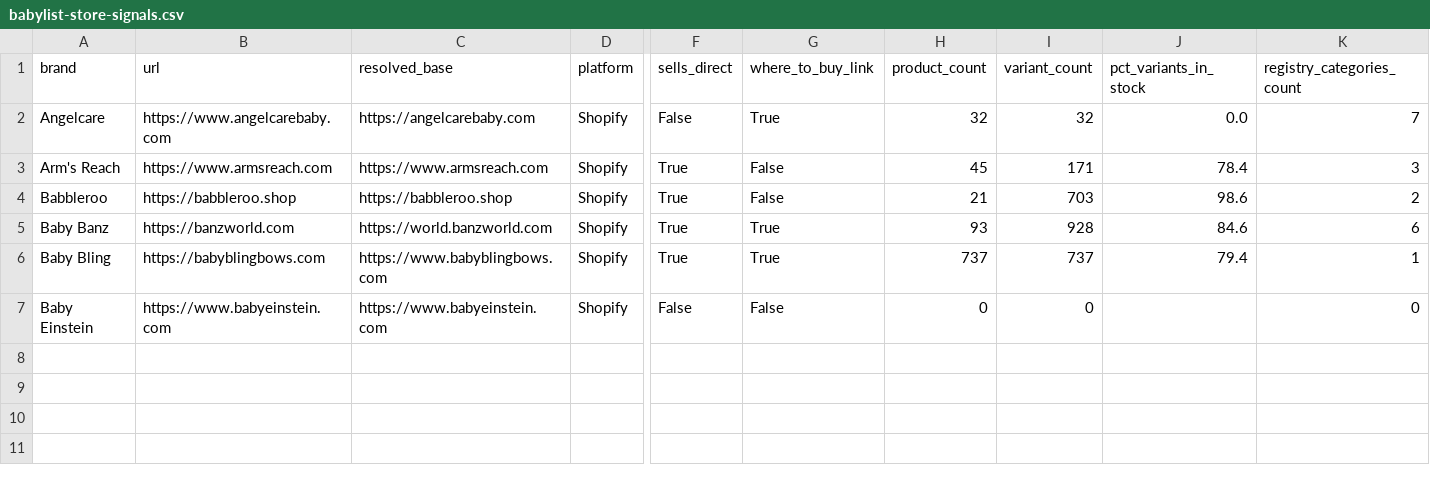
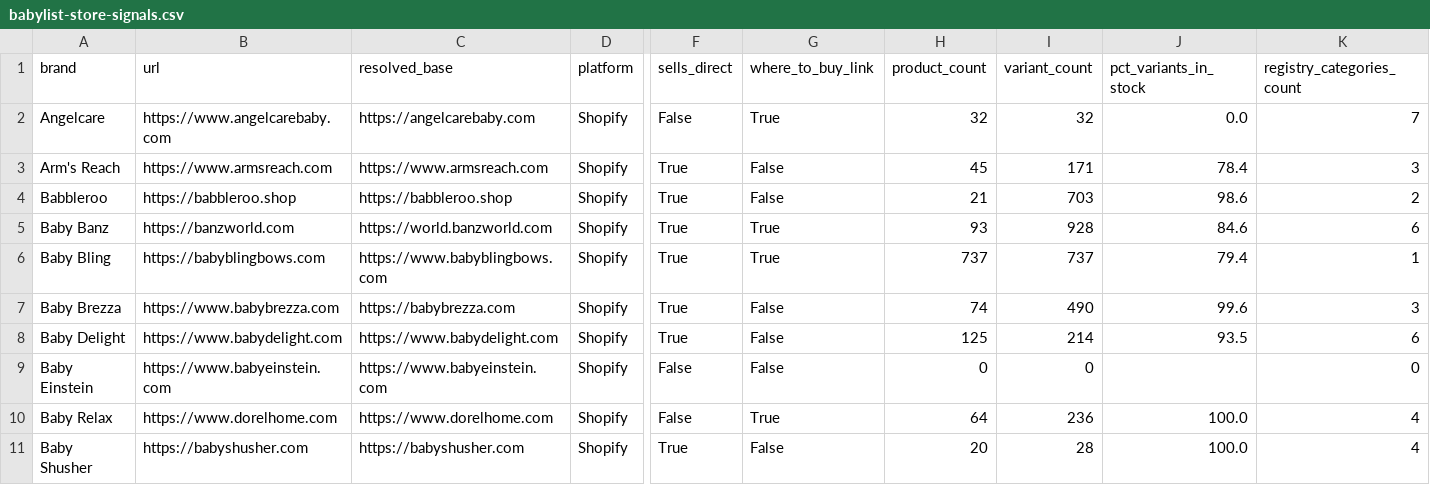
Before and after one commit to hassan-swym/prospects-babylist, a CSV file: babylist-store-signals.csv, drawn as a sheet; only a part is shown, gaps mark what is left out; rows hold the shown columns only; the diff names each change by its address in the sheet, - before the commit and + after, or states it on an @@ line.

```diff
--- a/babylist-store-signals.csv
+++ b/babylist-store-signals.csv
+row 7: Baby Brezza | https://www.babybrezza.com | https://babybrezza.com | Shopify | True | False | 74 | 490 | 99.6 | 3
+row 8: Baby Delight | https://www.babydelight.com | https://www.babydelight.com | Shopify | True | False | 125 | 214 | 93.5 | 6
+row 10: Baby Relax | https://www.dorelhome.com | https://www.dorelhome.com | Shopify | False | True | 64 | 236 | 100.0 | 4
+row 11: Baby Shusher | https://babyshusher.com | https://babyshusher.com | Shopify | True | False | 20 | 28 | 100.0 | 4
```
Also changed, not shown: 3 other files.
